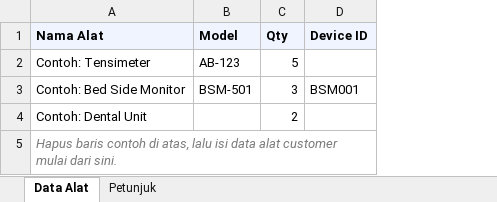
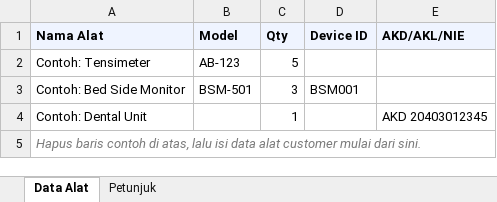
Before and after one commit to afrizahrp/medcal, an Excel workbook: apps/portal/public/medcal-requisition-template.xlsx, sheet Data Alat, drawn as a sheet; values as stored, in another font and other column widths than the file's, no borders; the diff names each change by its address in the sheet, - before the commit and + after, or states it on an @@ line.

Commit message:
feat: implement Requisition-side AKD/AKL/NIE data foundation
- Add AkdAklDeclaration enum to represent customer declaration status.
- Extend CalibrationRequestItem model to include akdAkl and akdAklDeclaration fields.
- Update Zod schemas for input validation and API contracts to include new fields.
- Modify API service methods to handle new fields during create and update operations.
- Ensure Excel import functionality supports optional AKD/AKL/NIE values without breaking existing behavior.
- Document changes in implementation reports and API contract references.

```diff
--- a/apps/portal/public/medcal-requisition-template.xlsx (sheet Data Alat)
+++ b/apps/portal/public/medcal-requisition-template.xlsx (sheet Data Alat)
+column E (AKD/AKL/NIE), row 4: AKD 20403012345
-C4 (Qty): 2
+C4 (Qty): 1
```
Also changed, not shown: sheet Petunjuk, 24 other files.
